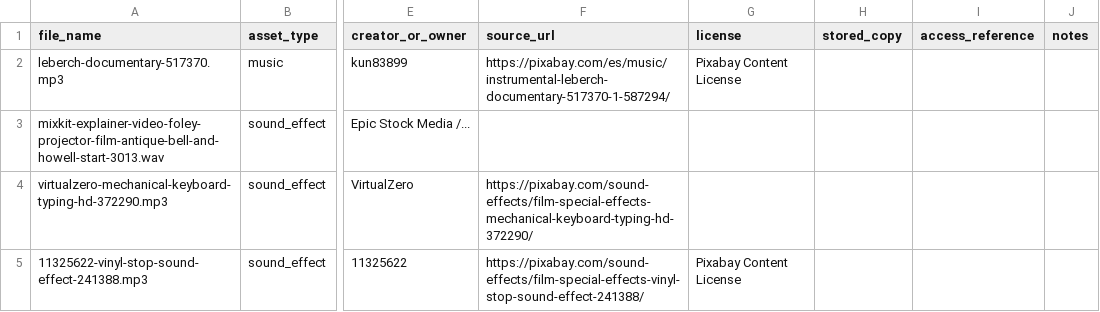
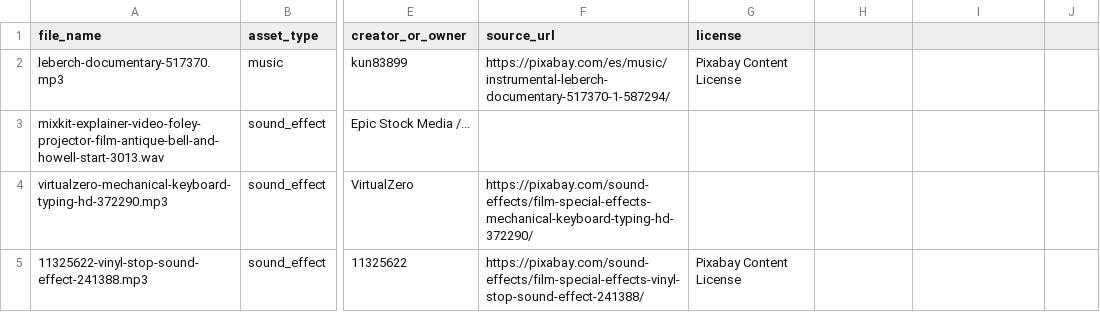
Before and after one commit to DevelopingStudent/database-video-project, a CSV file: data/audio_assets.csv, drawn as a sheet; only a part is shown, gaps mark what is left out; the diff names each change by its address in the sheet, - before the commit and + after, or states it on an @@ line.

Commit message:
Remove empty audio asset columns

```diff
--- a/data/audio_assets.csv
+++ b/data/audio_assets.csv
-H1: stored_copy
+H1: (empty)
-I1: access_reference
+I1: (empty)
-J1: notes
+J1: (empty)
```
